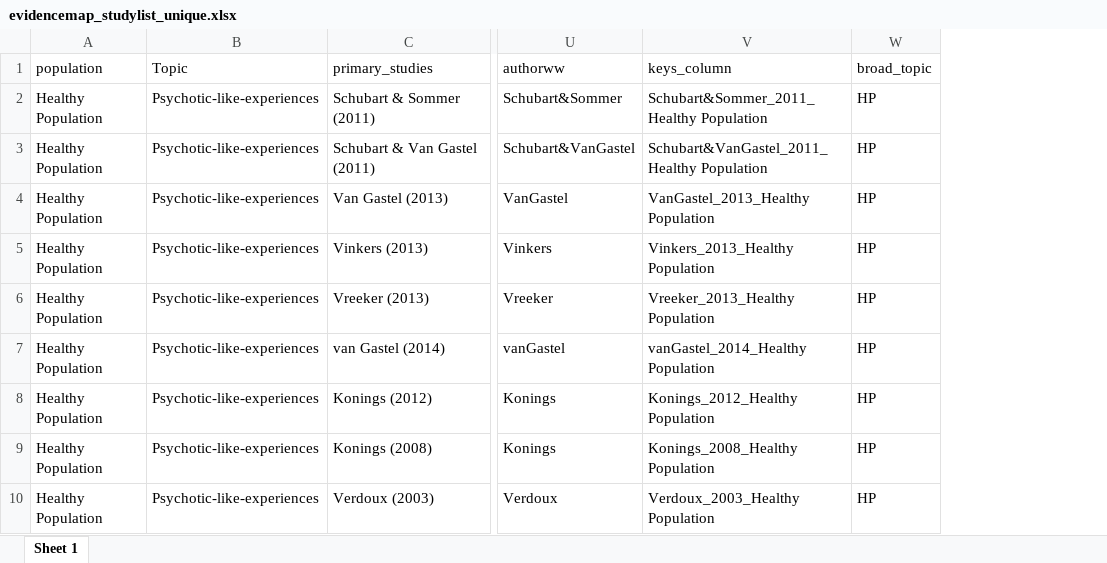
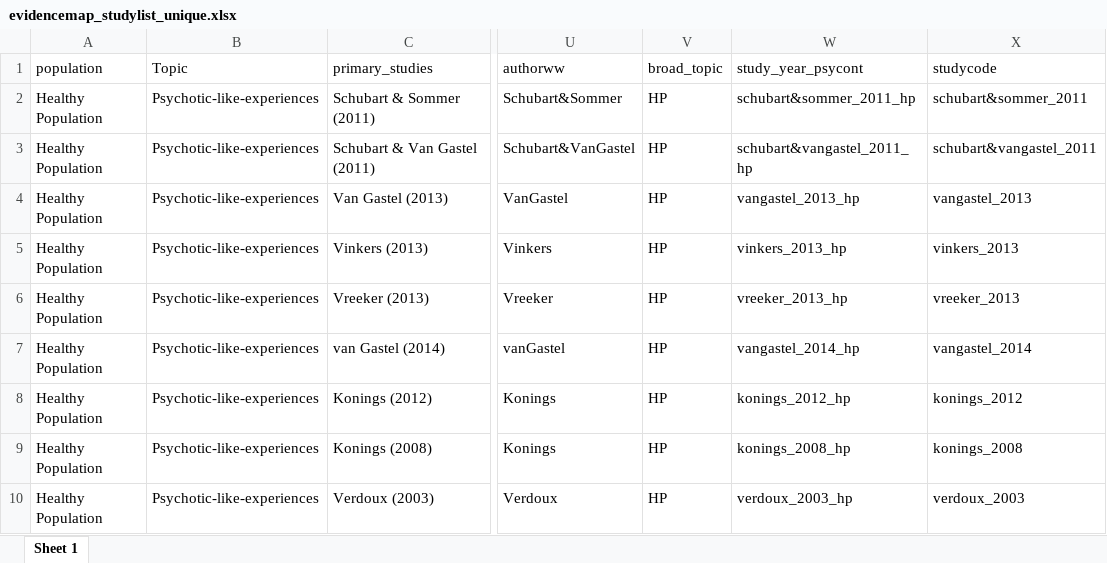
Before and after one commit to Johoneyx/UmbrellaMA, an Excel workbook: 02_data/cleandata/evidencemap_studylist_unique.xlsx, sheet Sheet 1, drawn as a sheet; only a part is shown, gaps mark what is left out; values as stored, in another font and other column widths than the file's, no borders; removed rows and columns are numbered as before the commit, all else as after; the diff covers the shown part only; the diff names each change by its address in the sheet, - before the commit and + after, or states it on an @@ line.

```diff
--- a/02_data/cleandata/evidencemap_studylist_unique.xlsx (sheet Sheet 1)
+++ b/02_data/cleandata/evidencemap_studylist_unique.xlsx (sheet Sheet 1)
-column V (keys_column), rows 2-10: Schubart&Sommer_2011_Healthy Population | Schubart&VanGastel_2011_Healthy Population | VanGastel_2013_Healthy Population | Vinkers_2013_Healthy Population | Vreeker_2013_Healthy Population | vanGastel_2014_Healthy Population | Konings_2012_Healthy Population | Konings_2008_Healthy Population | Verdoux_2003_Healthy Population
+column W (study_year_psycont), rows 2-10: schubart&sommer_2011_hp | schubart&vangastel_2011_hp | vangastel_2013_hp | vinkers_2013_hp | vreeker_2013_hp | vangastel_2014_hp | konings_2012_hp | konings_2008_hp | verdoux_2003_hp
+column X (studycode), rows 2-10: schubart&sommer_2011 | schubart&vangastel_2011 | vangastel_2013 | vinkers_2013 | vreeker_2013 | vangastel_2014 | konings_2012 | konings_2008 | verdoux_2003
```
Also changed, not shown: 4 removed rows and 22 edited cells elsewhere in this sheet, 02_data/cleandata/df_studylist_cohort.xlsx, 02_data/cleandata/evidencemap_studylist.xlsx, 7 other files.
